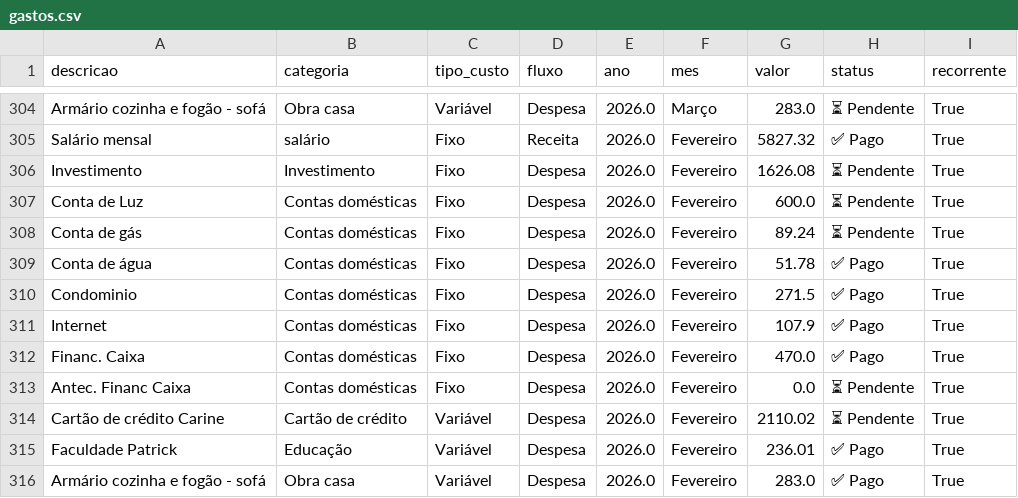
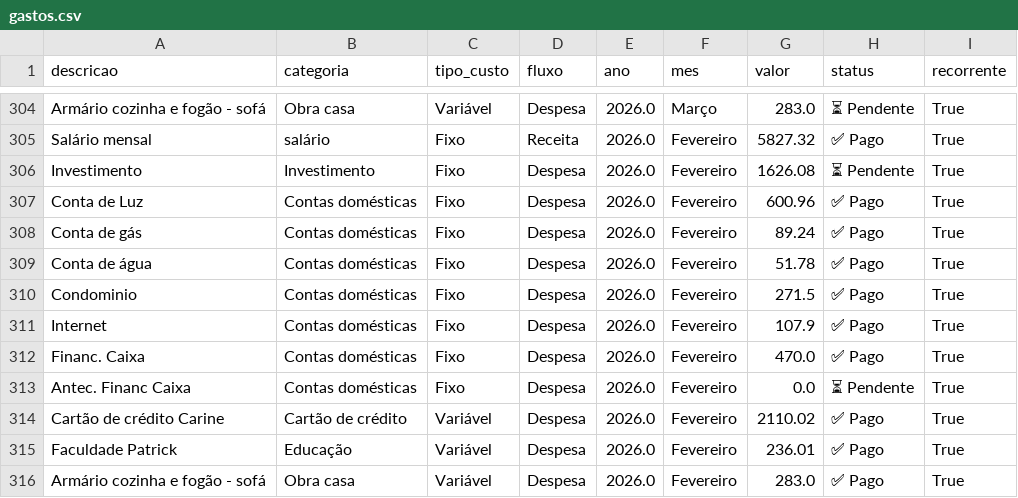
Before and after one commit to PatrickBravo10/Investimentos, a CSV file: gastos.csv, drawn as a sheet; only a part is shown, gaps mark what is left out.

Commit message:
Save Fevereiro

```diff
--- a/gastos.csv
+++ b/gastos.csv
@@ -306,4 +306,4 @@ Salário mensal,salário,Fixo,Receita,2026.0,Fevereiro,5827.32,✅ Pago,True
 Investimento,Investimento,Fixo,Despesa,2026.0,Fevereiro,1626.08,⏳ Pendente,True
-Conta de Luz,Contas domésticas,Fixo,Despesa,2026.0,Fevereiro,600.0,⏳ Pendente,True
-Conta de gás,Contas domésticas,Fixo,Despesa,2026.0,Fevereiro,89.24,⏳ Pendente,True
+Conta de Luz,Contas domésticas,Fixo,Despesa,2026.0,Fevereiro,600.96,✅ Pago,True
+Conta de gás,Contas domésticas,Fixo,Despesa,2026.0,Fevereiro,89.24,✅ Pago,True
 Conta de água,Contas domésticas,Fixo,Despesa,2026.0,Fevereiro,51.78,✅ Pago,True
@@ -313,3 +313,3 @@ Financ. Caixa,Contas domésticas,Fixo,Despesa,2026.0,Fevereiro,470.0,✅ Pago,Tr
 Antec. Financ Caixa,Contas domésticas,Fixo,Despesa,2026.0,Fevereiro,0.0,⏳ Pendente,True
-Cartão de crédito Carine,Cartão de crédito,Variável,Despesa,2026.0,Fevereiro,2110.02,⏳ Pendente,True
+Cartão de crédito Carine,Cartão de crédito,Variável,Despesa,2026.0,Fevereiro,2110.02,✅ Pago,True
 Faculdade Patrick,Educação,Variável,Despesa,2026.0,Fevereiro,236.01,✅ Pago,True
```
